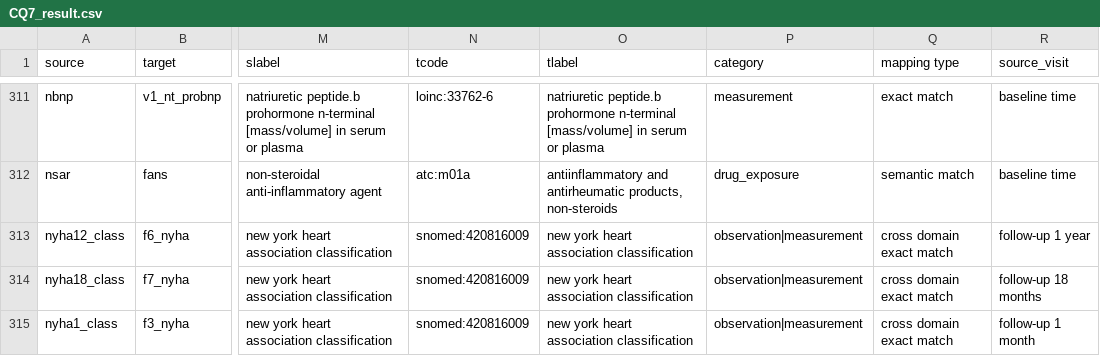
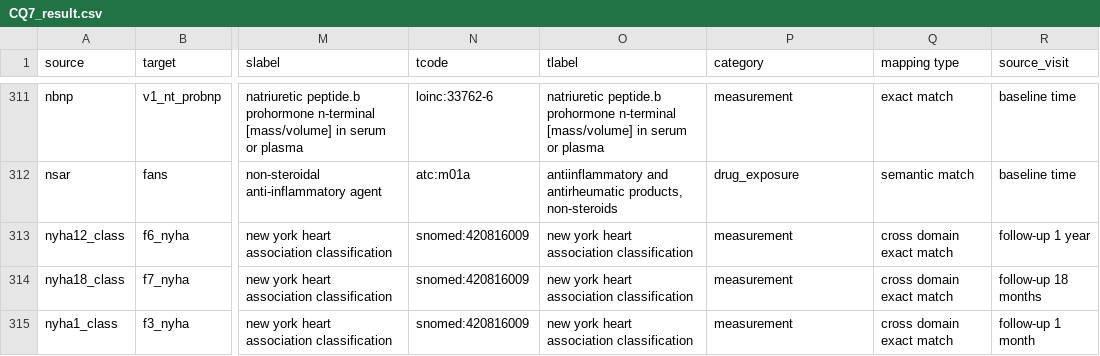
Before and after one commit to komi786/cmeo, a CSV file: queries/CQ7_result.csv, drawn as a sheet; only a part is shown, gaps mark what is left out; the diff covers the shown part only; the diff names each change by its address in the sheet, - before the commit and + after, or states it on an @@ line.

Commit message:
updates results and queries

```diff
--- a/queries/CQ7_result.csv
+++ b/queries/CQ7_result.csv
-P313:P315 (category): observation|measurement
+P313:P315 (category): measurement
```
Also changed, not shown: 15 edited cells elsewhere in this file, 1 other file.
